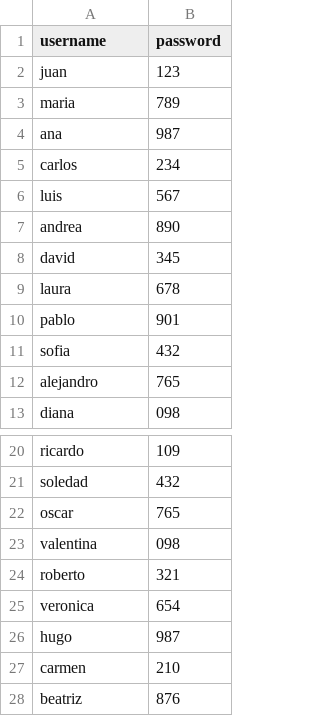
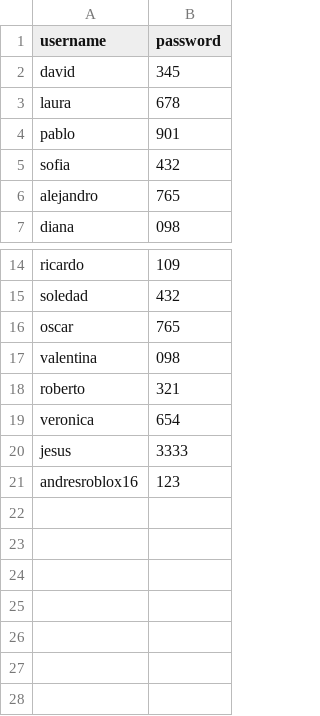
Before and after one commit to xJesusx0/Jesus_Crud, a CSV file: database.csv, drawn as a sheet; only a part is shown, gaps mark what is left out; removed rows and columns are numbered as before the commit, all else as after; the diff names each change by its address in the sheet, - before the commit and + after, or states it on an @@ line.

```diff
--- a/database.csv
+++ b/database.csv
-row 2: juan | 123
-row 3: maria | 789
-row 4: ana | 987
-row 5: carlos | 234
-row 6: luis | 567
-row 7: andrea | 890
-row 26: hugo | 987
-row 27: carmen | 210
-row 28: beatriz | 876
+row 20: jesus | 3333
+row 21: andresroblox16 | 123
```
Also changed, not shown: 10 other files.
